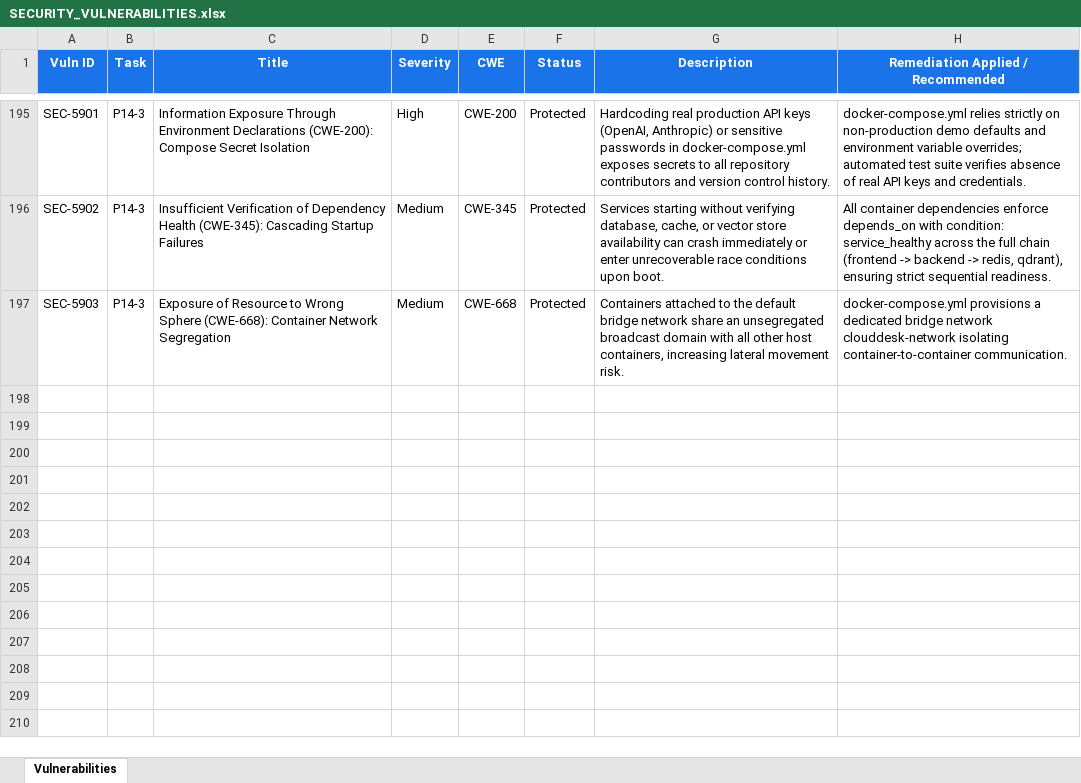
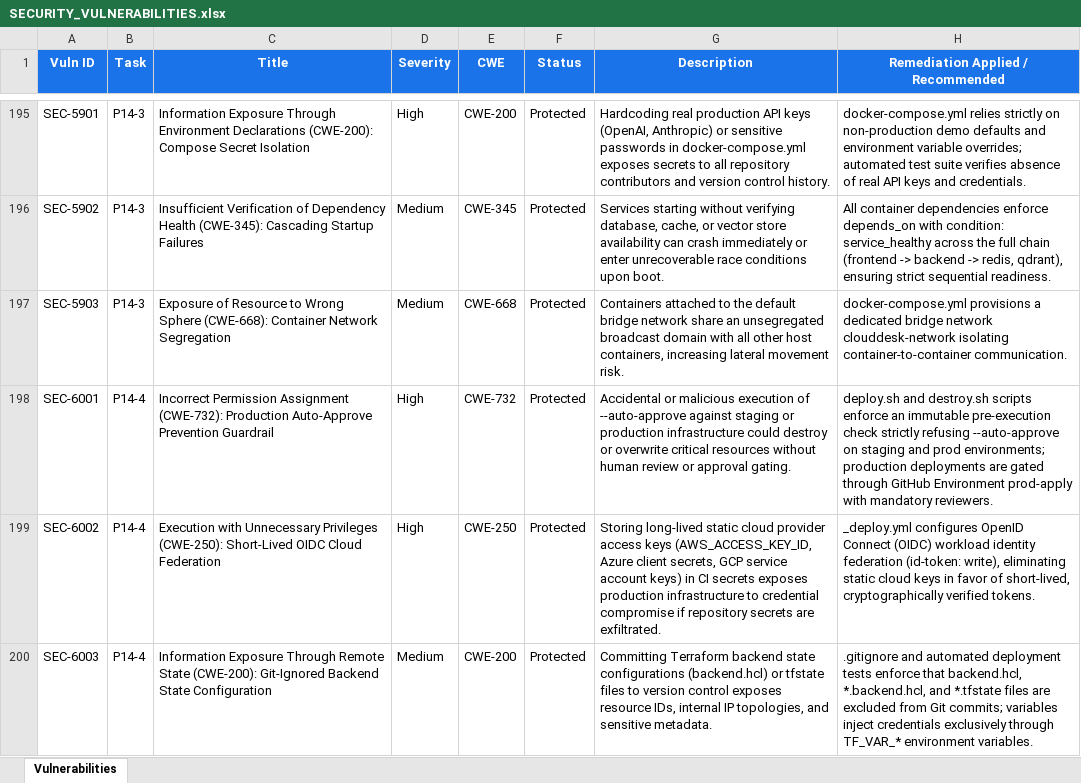
Before and after one commit to lokesh-repaka/CloudDesk, an Excel workbook: docs/SECURITY_VULNERABILITIES.xlsx, sheet Vulnerabilities, drawn as a sheet; only a part is shown, gaps mark what is left out; values as stored, in another font and other column widths than the file's, no borders; the diff names each change by its address in the sheet, - before the commit and + after, or states it on an @@ line.

```diff
--- a/docs/SECURITY_VULNERABILITIES.xlsx (sheet Vulnerabilities)
+++ b/docs/SECURITY_VULNERABILITIES.xlsx (sheet Vulnerabilities)
+row 198: SEC-6001 | P14-4 | Incorrect Permission Assignment (CWE-732): Production Auto-Approve Prevention Guardrail | High | CWE-732 | Protected | Accidental or malicious execution of --auto-approve against staging or production infrastructure could destroy or overwrite critical resources without human review or approval gating. | deploy.sh and destroy.sh scripts enforce an immutable pre-execution check strictly refusing --auto-approve on staging and prod environments; production deployments are gated through GitHub Environment prod-apply with mandatory reviewers.
+row 199: SEC-6002 | P14-4 | Execution with Unnecessary Privileges (CWE-250): Short-Lived OIDC Cloud Federation | High | CWE-250 | Protected | Storing long-lived static cloud provider access keys (AWS_ACCESS_KEY_ID, Azure client secrets, GCP service account keys) in CI secrets exposes production infrastructure to credential compromise if repository secrets are exfiltrated. | _deploy.yml configures OpenID Connect (OIDC) workload identity federation (id-token: write), eliminating static cloud keys in favor of short-lived, cryptographically verified tokens.
+row 200: SEC-6003 | P14-4 | Information Exposure Through Remote State (CWE-200): Git-Ignored Backend State Configuration | Medium | CWE-200 | Protected | Committing Terraform backend state configurations (backend.hcl) or tfstate files to version control exposes resource IDs, internal IP topologies, and sensitive metadata. | .gitignore and automated deployment tests enforce that backend.hcl, *.backend.hcl, and *.tfstate files are excluded from Git commits; variables inject credentials exclusively through TF_VAR_* environment variables.
```
Also changed, not shown: docs/TEST_CASES.xlsx, 46 other files.
